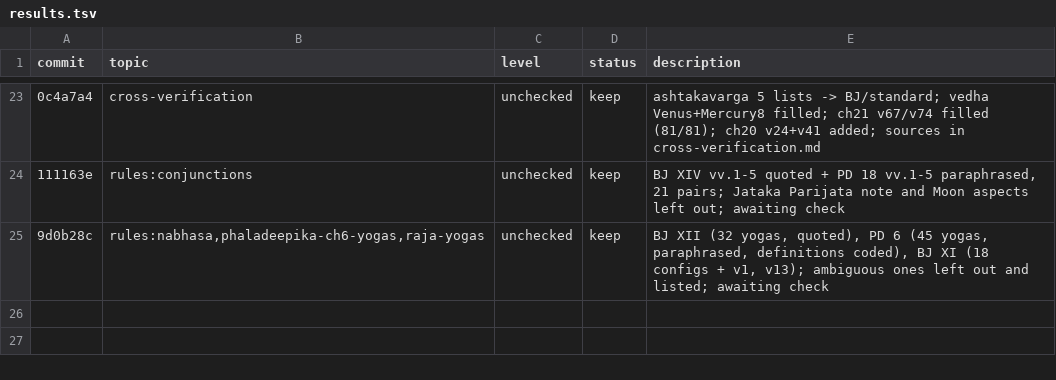
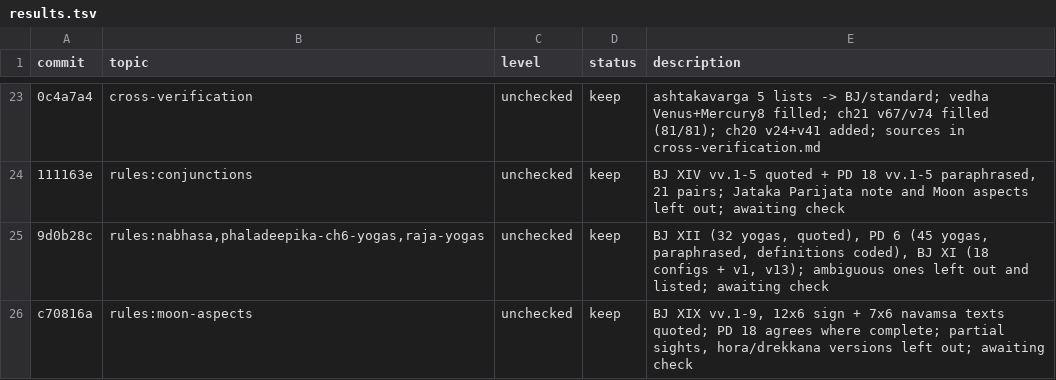
Before and after one commit to hrshdhgd/samay, a TSV file: research/results.tsv, drawn as a sheet; only a part is shown, gaps mark what is left out; the diff names each change by its address in the sheet, - before the commit and + after, or states it on an @@ line.

```diff
--- a/research/results.tsv
+++ b/research/results.tsv
+row 26: c70816a | rules:moon-aspects | unchecked | keep | BJ XIX vv.1-9, 12x6 sign + 7x6 navamsa texts quoted; PD 18 agrees where complete; partial sights, hora/drekkana versions left out; awaiting check
```
